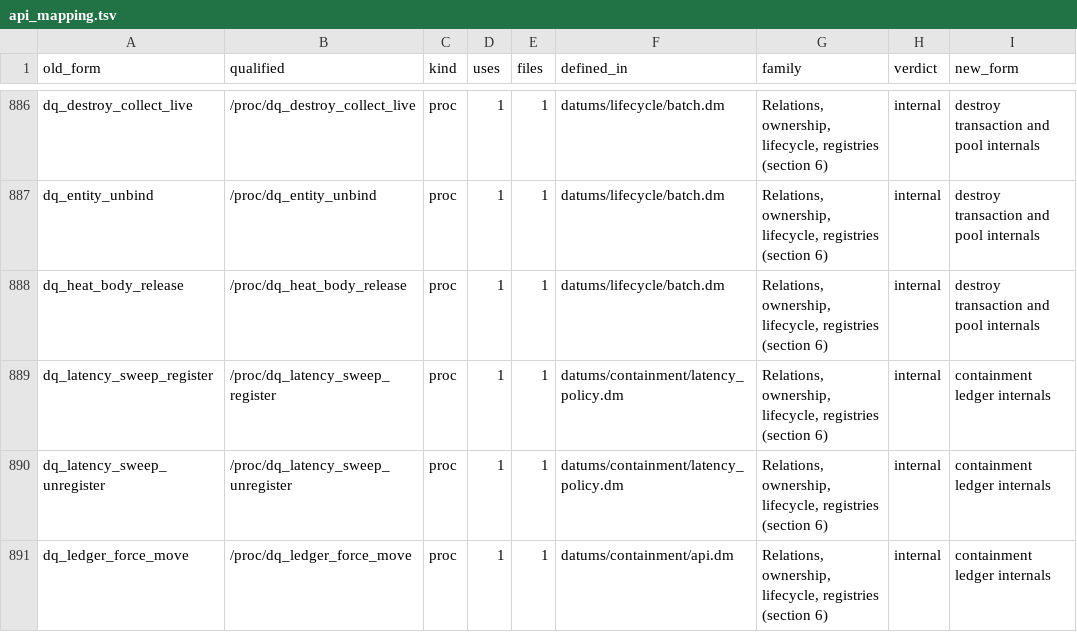
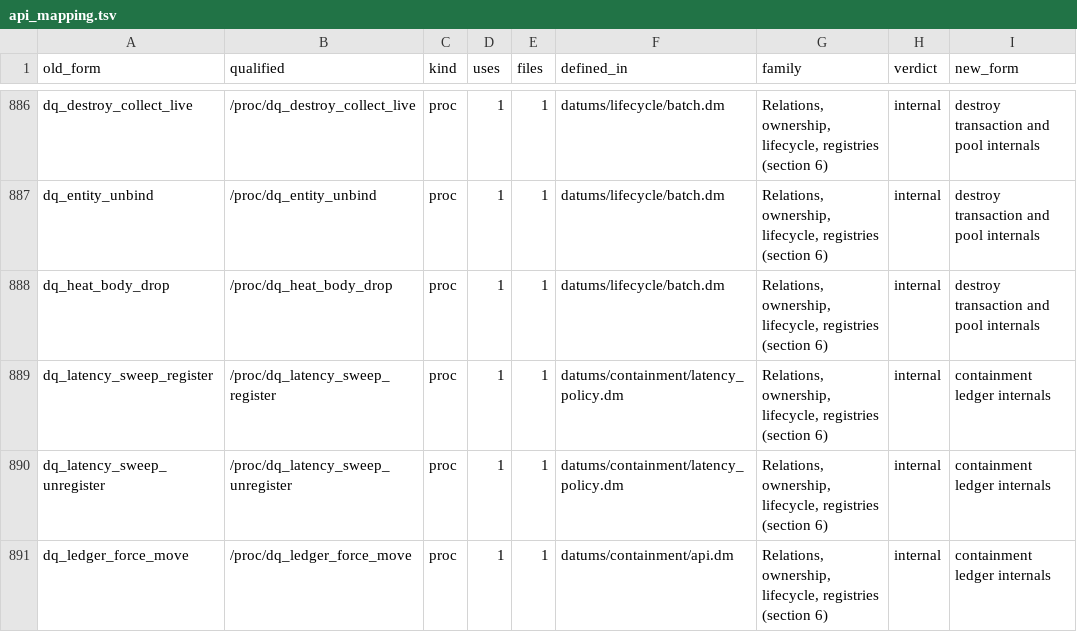
Before and after one commit to zephyrthegryph/DeepQuarry, a TSV file: doc/rewrite/api_mapping.tsv, drawn as a sheet; only a part is shown, gaps mark what is left out; the diff names each change by its address in the sheet, - before the commit and + after, or states it on an @@ line.

```diff
--- a/doc/rewrite/api_mapping.tsv
+++ b/doc/rewrite/api_mapping.tsv
-A888 (old_form): dq_heat_body_release
+A888 (old_form): dq_heat_body_drop
-B888 (qualified): /proc/dq_heat_body_release
+B888 (qualified): /proc/dq_heat_body_drop
```
Also changed, not shown: 23 other files.
